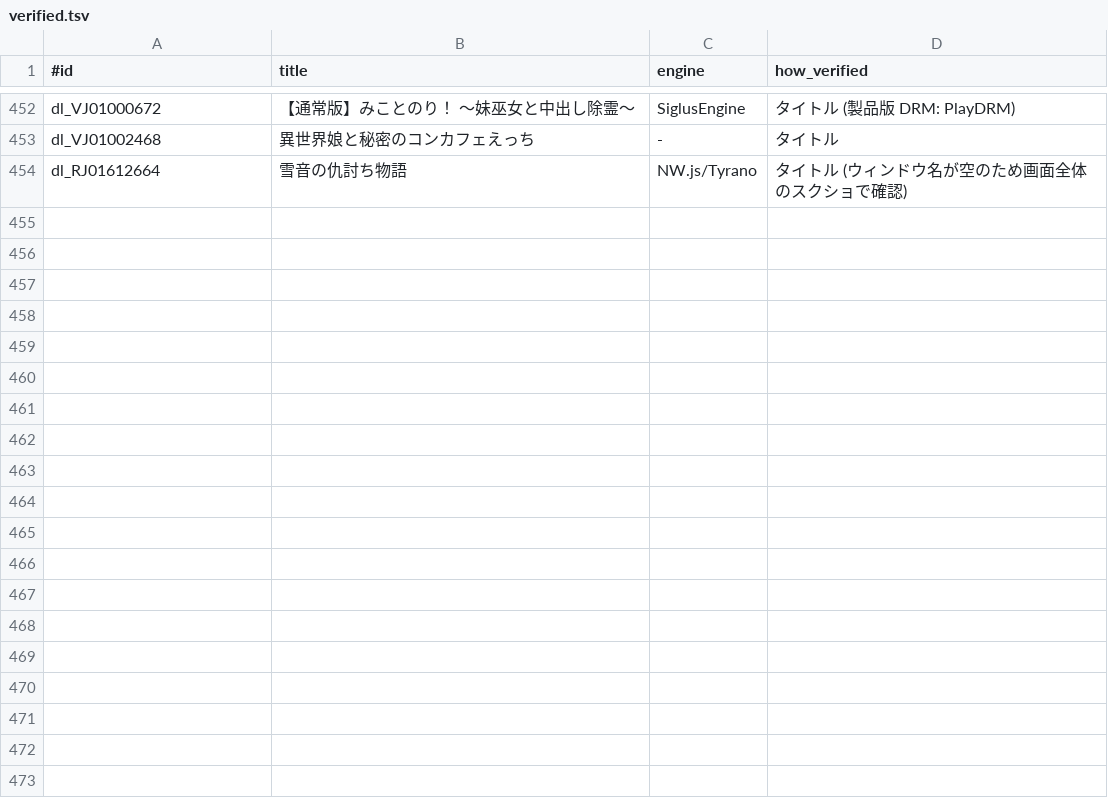
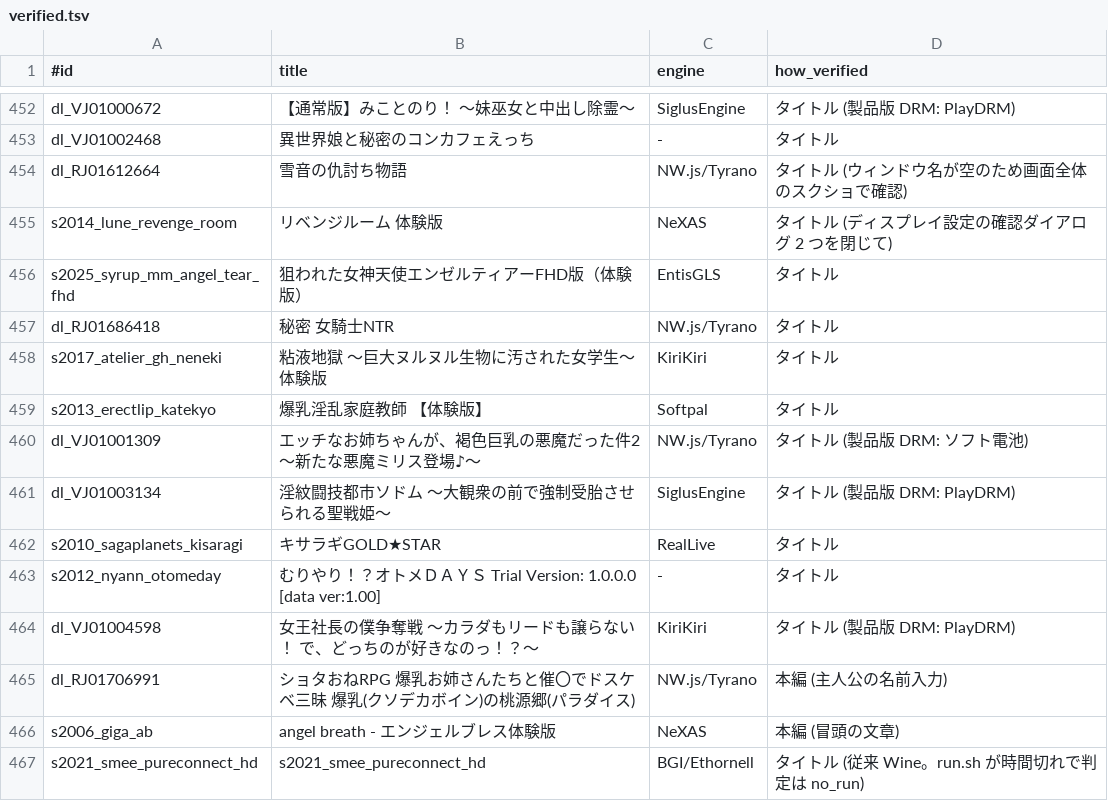
Before and after one commit to a-kaibu/vnbox, a TSV file: results/verified.tsv, drawn as a sheet; only a part is shown, gaps mark what is left out.

```diff
--- a/results/verified.tsv
+++ b/results/verified.tsv
@@ -454 +454,14 @@ dl_VJ01002468	異世界娘と秘密のコンカフェえっち	-	タイトル
 dl_RJ01612664	雪音の仇討ち物語	NW.js/Tyrano	タイトル (ウィンドウ名が空のため画面全体のスクショで確認)
+s2014_lune_revenge_room	リベンジルーム　体験版	NeXAS	タイトル (ディスプレイ設定の確認ダイアログ 2 つを閉じて)
+s2025_syrup_mm_angel_tear_fhd	狙われた女神天使エンゼルティアーFHD版（体験版）	EntisGLS	タイトル
+dl_RJ01686418	秘密 女騎士NTR	NW.js/Tyrano	タイトル
+s2017_atelier_gh_neneki	粘液地獄　～巨大ヌルヌル生物に汚された女学生～ 体験版	KiriKiri	タイトル
+s2013_erectlip_katekyo	爆乳淫乱家庭教師　【体験版】	Softpal	タイトル
+dl_VJ01001309	エッチなお姉ちゃんが、褐色巨乳の悪魔だった件2 ～新たな悪魔ミリス登場♪～	NW.js/Tyrano	タイトル (製品版 DRM: ソフト電池)
+dl_VJ01003134	淫紋闘技都市ソドム ～大観衆の前で強制受胎させられる聖戦姫～	SiglusEngine	タイトル (製品版 DRM: PlayDRM)
+s2010_sagaplanets_kisaragi	キサラギGOLD★STAR	RealLive	タイトル
+s2012_nyann_otomeday	むりやり！？オトメＤＡＹＳ Trial Version: 1.0.0.0 [data ver:1.00]	-	タイトル
+dl_VJ01004598	女王社長の僕争奪戦 ～カラダもリードも譲らない！ で、どっちのが好きなのっ！？～	KiriKiri	タイトル (製品版 DRM: PlayDRM)
+dl_RJ01706991	ショタおねRPG 爆乳お姉さんたちと催〇でドスケベ三昧 爆乳(クソデカボイン)の桃源郷(パラダイス)	NW.js/Tyrano	本編 (主人公の名前入力)
+s2006_giga_ab	angel breath - エンジェルブレス体験版	NeXAS	本編 (冒頭の文章)
+s2021_smee_pureconnect_hd	s2021_smee_pureconnect_hd	BGI/Ethornell	タイトル (従来 Wine。run.sh が時間切れで判定は no_run)
```
